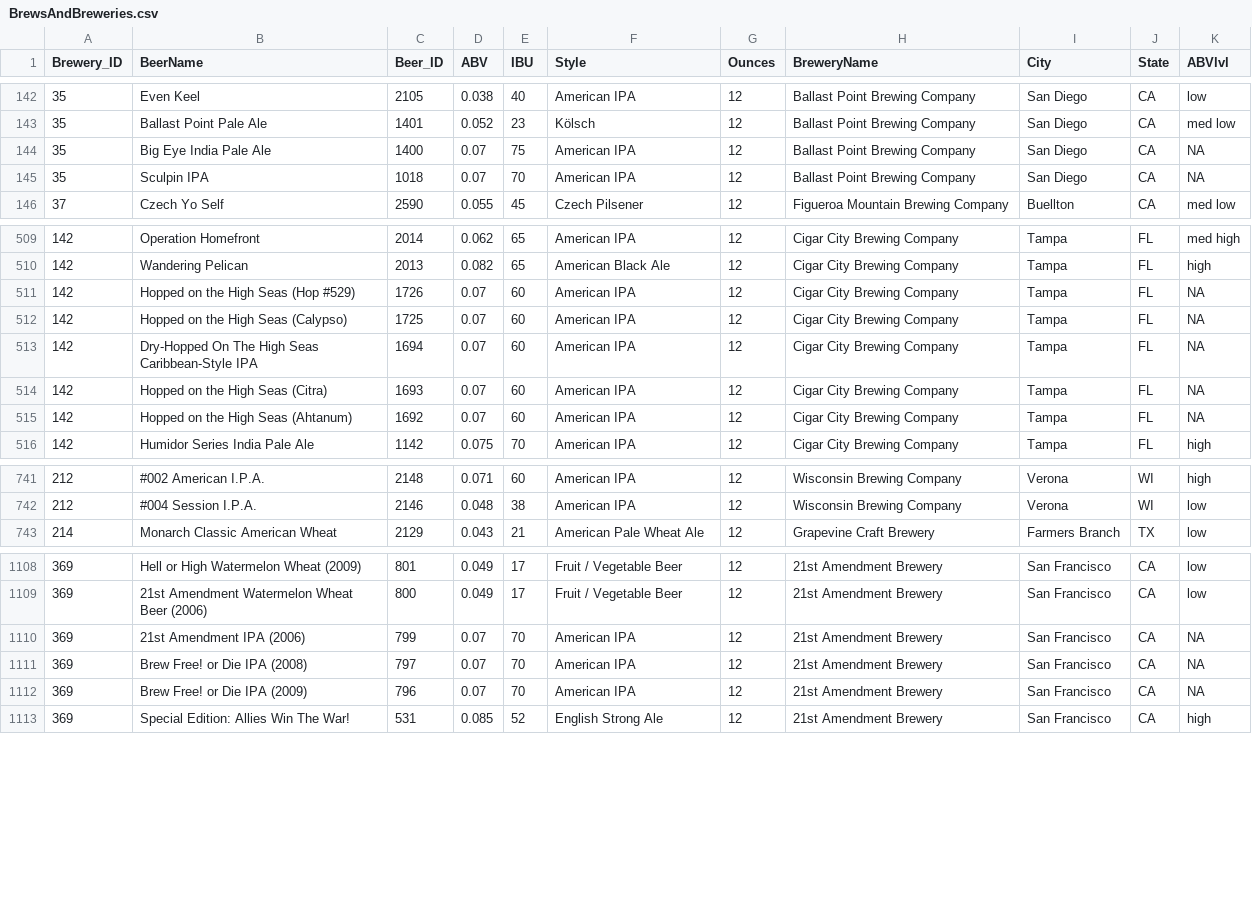
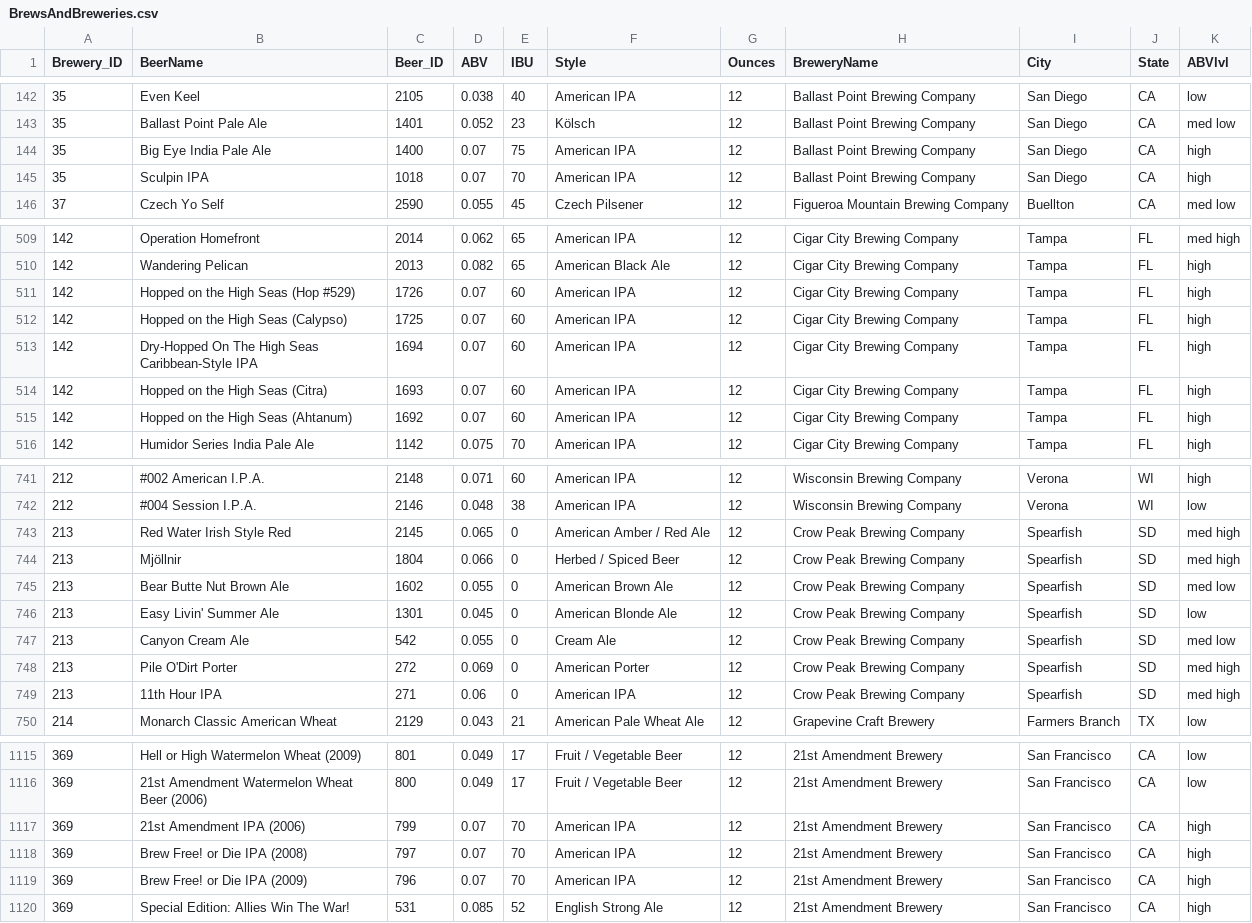
Before and after one commit to jeffweltman/StarsStripesAndBeer, a CSV file: Data/BrewsAndBreweries.csv, drawn as a sheet; only a part is shown, gaps mark what is left out; the diff covers the shown part only.

Commit message:
Fixed deletion of SD beers in BrewsAndBreweries.csv

```diff
--- a/Data/BrewsAndBreweries.csv
+++ b/Data/BrewsAndBreweries.csv
@@ -143,4 +143,4 @@
 35,"Ballast Point Pale Ale",1401,0.052,23,"Kölsch",12,"Ballast Point Brewing Company","San Diego","CA","med low"
-35,"Big Eye India Pale Ale",1400,0.07,75,"American IPA",12,"Ballast Point Brewing Company","San Diego","CA",NA
-35,"Sculpin IPA",1018,0.07,70,"American IPA",12,"Ballast Point Brewing Company","San Diego","CA",NA
+35,"Big Eye India Pale Ale",1400,0.07,75,"American IPA",12,"Ballast Point Brewing Company","San Diego","CA","high"
+35,"Sculpin IPA",1018,0.07,70,"American IPA",12,"Ballast Point Brewing Company","San Diego","CA","high"
 37,"Czech Yo Self",2590,0.055,45,"Czech Pilsener",12,"Figueroa Mountain Brewing Company","Buellton","CA","med low"
@@ -510,7 +510,7 @@
 142,"Wandering Pelican",2013,0.082,65,"American Black Ale",12,"Cigar City Brewing Company","Tampa","FL","high"
-142,"Hopped on the High Seas (Hop #529)",1726,0.07,60,"American IPA",12,"Cigar City Brewing Company","Tampa","FL",NA
-142,"Hopped on the High Seas (Calypso)",1725,0.07,60,"American IPA",12,"Cigar City Brewing Company","Tampa","FL",NA
-142,"Dry-Hopped On The High Seas Caribbean-Style IPA",1694,0.07,60,"American IPA",12,"Cigar City Brewing Company","Tampa","FL",NA
-142,"Hopped on the High Seas (Citra)",1693,0.07,60,"American IPA",12,"Cigar City Brewing Company","Tampa","FL",NA
-142,"Hopped on the High Seas (Ahtanum)",1692,0.07,60,"American IPA",12,"Cigar City Brewing Company","Tampa","FL",NA
+142,"Hopped on the High Seas (Hop #529)",1726,0.07,60,"American IPA",12,"Cigar City Brewing Company","Tampa","FL","high"
+142,"Hopped on the High Seas (Calypso)",1725,0.07,60,"American IPA",12,"Cigar City Brewing Company","Tampa","FL","high"
+142,"Dry-Hopped On The High Seas Caribbean-Style IPA",1694,0.07,60,"American IPA",12,"Cigar City Brewing Company","Tampa","FL","high"
+142,"Hopped on the High Seas (Citra)",1693,0.07,60,"American IPA",12,"Cigar City Brewing Company","Tampa","FL","high"
+142,"Hopped on the High Seas (Ahtanum)",1692,0.07,60,"American IPA",12,"Cigar City Brewing Company","Tampa","FL","high"
 142,"Humidor Series India Pale Ale",1142,0.075,70,"American IPA",12,"Cigar City Brewing Company","Tampa","FL","high"
@@ -742,2 +742,9 @@
 212,"#004 Session I.P.A.",2146,0.048,38,"American IPA",12,"Wisconsin Brewing Company","Verona","WI","low"
+213,"Red Water Irish Style Red",2145,0.065,0,"American Amber / Red Ale",12,"Crow Peak Brewing Company","Spearfish","SD","med high"
+213,"Mjöllnir",1804,0.066,0,"Herbed / Spiced Beer",12,"Crow Peak Brewing Company","Spearfish","SD","med high"
+213,"Bear Butte Nut Brown Ale",1602,0.055,0,"American Brown Ale",12,"Crow Peak Brewing Company","Spearfish","SD","med low"
+213,"Easy Livin' Summer Ale",1301,0.045,0,"American Blonde Ale",12,"Crow Peak Brewing Company","Spearfish","SD","low"
+213,"Canyon Cream Ale",542,0.055,0,"Cream Ale",12,"Crow Peak Brewing Company","Spearfish","SD","med low"
+213,"Pile O'Dirt Porter",272,0.069,0,"American Porter",12,"Crow Peak Brewing Company","Spearfish","SD","med high"
+213,"11th Hour IPA",271,0.06,0,"American IPA",12,"Crow Peak Brewing Company","Spearfish","SD","med high"
 214,"Monarch Classic American Wheat",2129,0.043,21,"American Pale Wheat Ale",12,"Grapevine Craft Brewery","Farmers Branch","TX","low"
@@ -1109,5 +1116,5 @@
 369,"21st Amendment Watermelon Wheat Beer (2006)",800,0.049,17,"Fruit / Vegetable Beer",12,"21st Amendment Brewery","San Francisco","CA","low"
-369,"21st Amendment IPA (2006)",799,0.07,70,"American IPA",12,"21st Amendment Brewery","San Francisco","CA",NA
-369,"Brew Free! or Die IPA (2008)",797,0.07,70,"American IPA",12,"21st Amendment Brewery","San Francisco","CA",NA
-369,"Brew Free! or Die IPA (2009)",796,0.07,70,"American IPA",12,"21st Amendment Brewery","San Francisco","CA",NA
+369,"21st Amendment IPA (2006)",799,0.07,70,"American IPA",12,"21st Amendment Brewery","San Francisco","CA","high"
+369,"Brew Free! or Die IPA (2008)",797,0.07,70,"American IPA",12,"21st Amendment Brewery","San Francisco","CA","high"
+369,"Brew Free! or Die IPA (2009)",796,0.07,70,"American IPA",12,"21st Amendment Brewery","San Francisco","CA","high"
 369,"Special Edition: Allies Win The War!",531,0.085,52,"English Strong Ale",12,"21st Amendment Brewery","San Francisco","CA","high"
```
Also changed, not shown: 51 edited cells elsewhere in this file.
